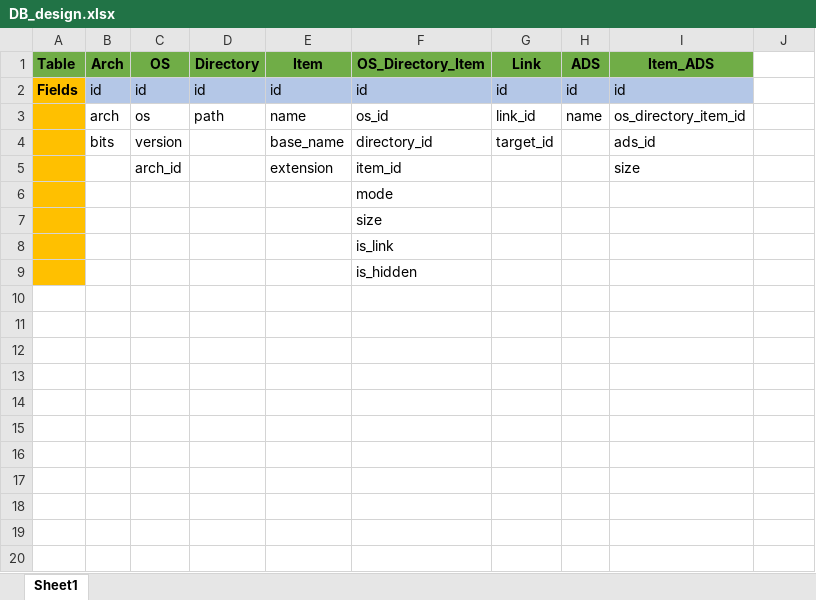
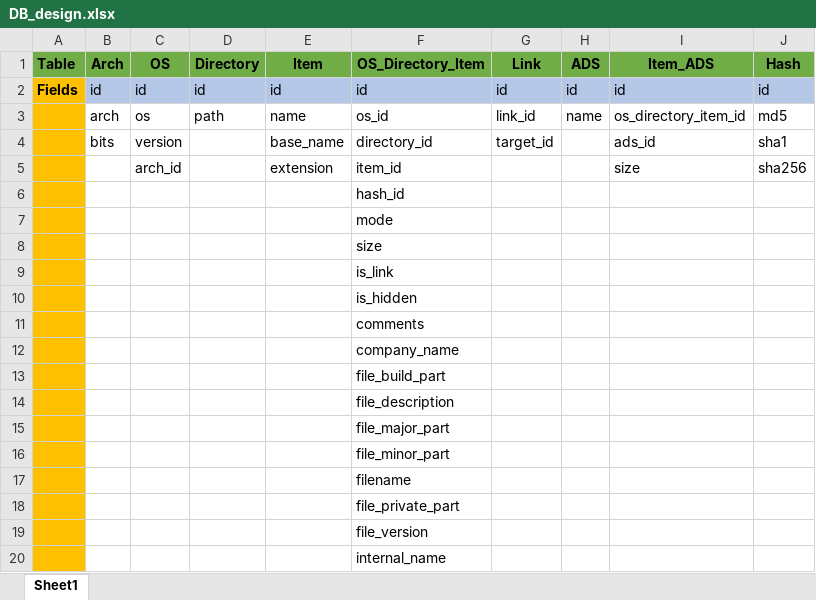
Before and after one commit to theflakes/OS-defaults_research, an Excel workbook: DB_design.xlsx, sheet Sheet1, drawn as a sheet; only a part is shown; values as stored, in another font and other column widths than the file's, no borders; the diff covers the shown part only; the diff names each change by its address in the sheet, - before the commit and + after, or states it on an @@ line.

```diff
--- a/DB_design.xlsx (sheet Sheet1)
+++ b/DB_design.xlsx (sheet Sheet1)
-J1: (empty)
+J1: Hash
-J1 fill: none
+J1 fill: #70AD47
-J2 (Hash): (empty)
+J2 (Hash): id
-J2 fill: none
+J2 fill: #B4C7E7
-J3 (Hash): (empty)
+J3 (Hash): md5
-J4 (Hash): (empty)
+J4 (Hash): sha1
-J5 (Hash): (empty)
+J5 (Hash): sha256
+row 6:  |  |  |  |  | hash_id
+row 11:  |  |  |  |  | comments
+row 12:  |  |  |  |  | company_name
+row 13:  |  |  |  |  | file_build_part
+row 14:  |  |  |  |  | file_description
+row 15:  |  |  |  |  | file_major_part
+row 16:  |  |  |  |  | file_minor_part
+row 17:  |  |  |  |  | filename
+row 18:  |  |  |  |  | file_private_part
+row 19:  |  |  |  |  | file_version
+row 20:  |  |  |  |  | internal_name
```
Also changed, not shown: 16 added rows elsewhere in this sheet, 2 other files.
